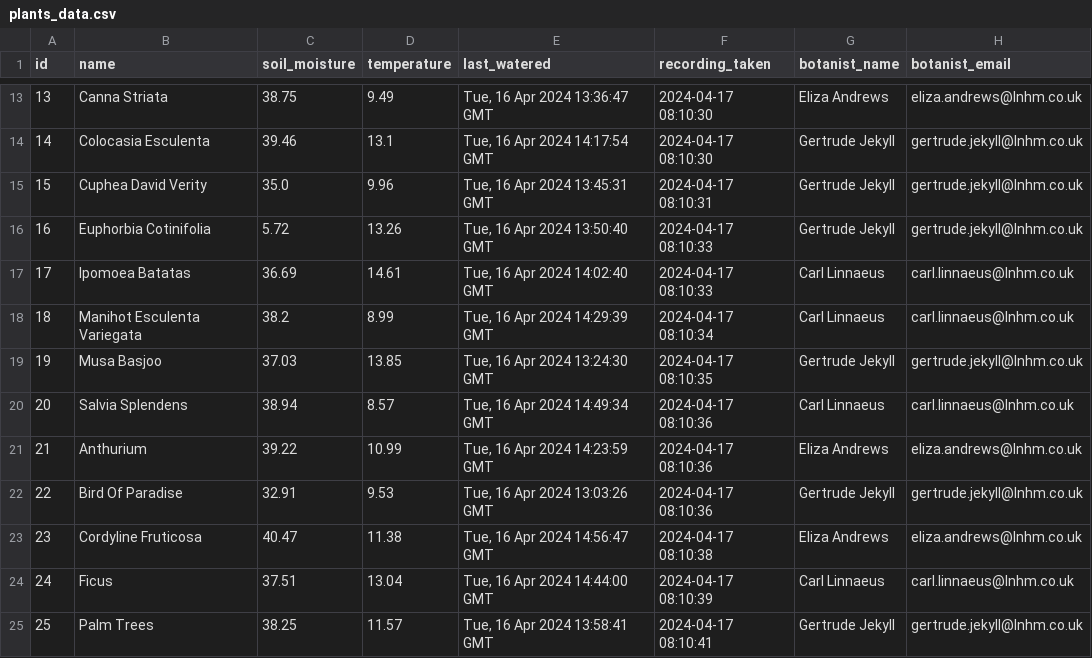
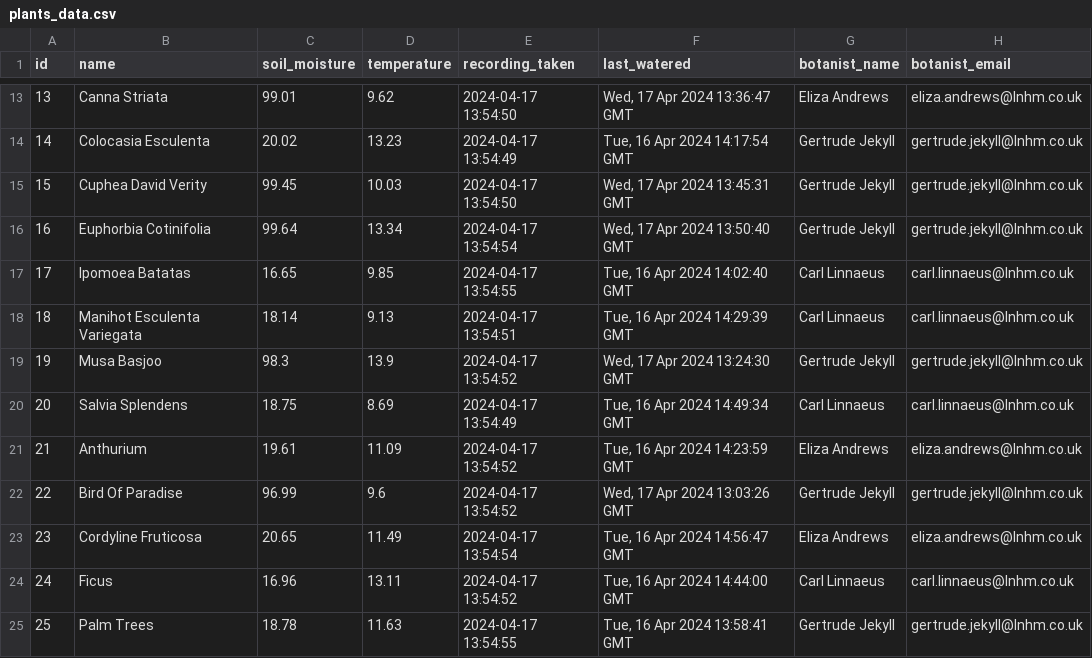
Before and after one commit to MahinRahman8901/c10-LNHM-plant-sensors, a CSV file: pipeline/plants_data.csv, drawn as a sheet; only a part is shown, gaps mark what is left out; removed rows and columns are numbered as before the commit, all else as after; the diff covers the shown part only; the diff names each change by its address in the sheet, - before the commit and + after, or states it on an @@ line.

```diff
--- a/pipeline/plants_data.csv
+++ b/pipeline/plants_data.csv
+column E (recording_taken), rows 13-25: 2024-04-17 13:54:50 | 2024-04-17 13:54:49 | 2024-04-17 13:54:50 | 2024-04-17 13:54:54 | 2024-04-17 13:54:55 | 2024-04-17 13:54:51 | 2024-04-17 13:54:52 | 2024-04-17 13:54:49 | 2024-04-17 13:54:52 | 2024-04-17 13:54:52 | 2024-04-17 13:54:54 | 2024-04-17 13:54:52 | 2024-04-17 13:54:55
-column F (recording_taken), rows 13-25: 2024-04-17 08:10:30 | 2024-04-17 08:10:30 | 2024-04-17 08:10:31 | 2024-04-17 08:10:33 | 2024-04-17 08:10:33 | 2024-04-17 08:10:34 | 2024-04-17 08:10:35 | 2024-04-17 08:10:36 | 2024-04-17 08:10:36 | 2024-04-17 08:10:36 | 2024-04-17 08:10:38 | 2024-04-17 08:10:39 | 2024-04-17 08:10:41
-C13 (soil_moisture): 38.75
+C13 (soil_moisture): 99.01
-D13 (temperature): 9.49
+D13 (temperature): 9.62
-F13 (last_watered): Tue, 16 Apr 2024 13:36:47 GMT
+F13 (last_watered): Wed, 17 Apr 2024 13:36:47 GMT
-C14 (soil_moisture): 39.46
+C14 (soil_moisture): 20.02
-D14 (temperature): 13.1
+D14 (temperature): 13.23
-C15 (soil_moisture): 35.0
+C15 (soil_moisture): 99.45
-D15 (temperature): 9.96
+D15 (temperature): 10.03
-F15 (last_watered): Tue, 16 Apr 2024 13:45:31 GMT
+F15 (last_watered): Wed, 17 Apr 2024 13:45:31 GMT
-C16 (soil_moisture): 5.72
+C16 (soil_moisture): 99.64
-D16 (temperature): 13.26
+D16 (temperature): 13.34
-F16 (last_watered): Tue, 16 Apr 2024 13:50:40 GMT
+F16 (last_watered): Wed, 17 Apr 2024 13:50:40 GMT
-C17 (soil_moisture): 36.69
+C17 (soil_moisture): 16.65
-D17 (temperature): 14.61
+D17 (temperature): 9.85
-C18 (soil_moisture): 38.2
+C18 (soil_moisture): 18.14
-D18 (temperature): 8.99
+D18 (temperature): 9.13
-C19 (soil_moisture): 37.03
+C19 (soil_moisture): 98.3
-D19 (temperature): 13.85
+D19 (temperature): 13.9
-F19 (last_watered): Tue, 16 Apr 2024 13:24:30 GMT
+F19 (last_watered): Wed, 17 Apr 2024 13:24:30 GMT
-C20 (soil_moisture): 38.94
+C20 (soil_moisture): 18.75
-D20 (temperature): 8.57
+D20 (temperature): 8.69
-C21 (soil_moisture): 39.22
+C21 (soil_moisture): 19.61
-D21 (temperature): 10.99
+D21 (temperature): 11.09
-C22 (soil_moisture): 32.91
+C22 (soil_moisture): 96.99
-D22 (temperature): 9.53
+D22 (temperature): 9.6
-F22 (last_watered): Tue, 16 Apr 2024 13:03:26 GMT
+F22 (last_watered): Wed, 17 Apr 2024 13:03:26 GMT
-C23 (soil_moisture): 40.47
+C23 (soil_moisture): 20.65
-D23 (temperature): 11.38
+D23 (temperature): 11.49
-C24 (soil_moisture): 37.51
+C24 (soil_moisture): 16.96
-D24 (temperature): 13.04
+D24 (temperature): 13.11
-C25 (soil_moisture): 38.25
+C25 (soil_moisture): 18.78
-D25 (temperature): 11.57
+D25 (temperature): 11.63
```
Also changed, not shown: 1 removed row and 82 edited cells elsewhere in this file, 4 other files.
